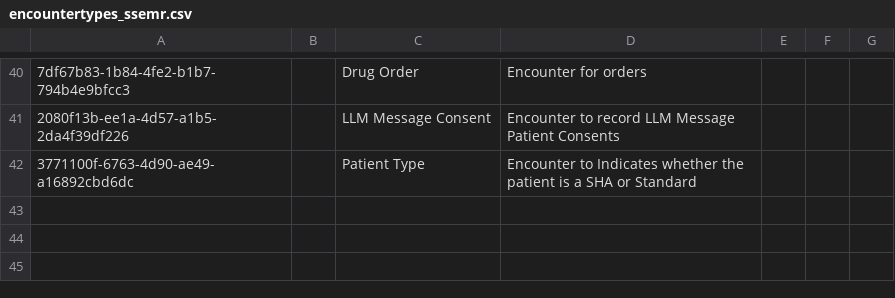
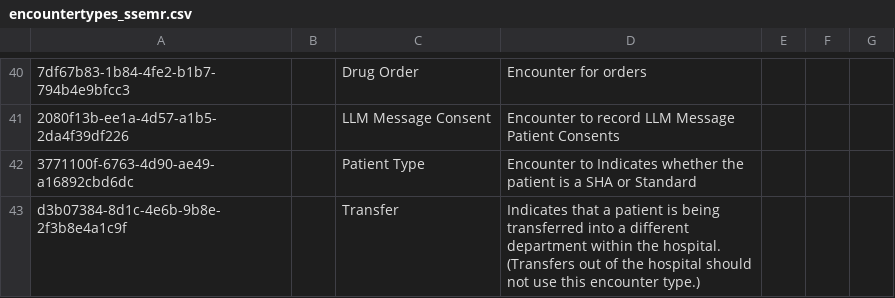
Before and after one commit to YnetSolution/SouthSudanEMR, a CSV file: distro/configuration/encountertypes/encountertypes_ssemr.csv, drawn as a sheet; only a part is shown, gaps mark what is left out; the diff names each change by its address in the sheet, - before the commit and + after, or states it on an @@ line.

Commit message:
feat: add configuration for stock management, encounter printing, reference ranges, and system encounter types

```diff
--- a/distro/configuration/encountertypes/encountertypes_ssemr.csv
+++ b/distro/configuration/encountertypes/encountertypes_ssemr.csv
+row 43: d3b07384-8d1c-4e6b-9b8e-2f3b8e4a1c9f |  | Transfer | Indicates that a patient is being transferred into a different department within the hospital. (Transfers out of the hospital should not use this encounter type.)
```
Also changed, not shown: 9 other files.
